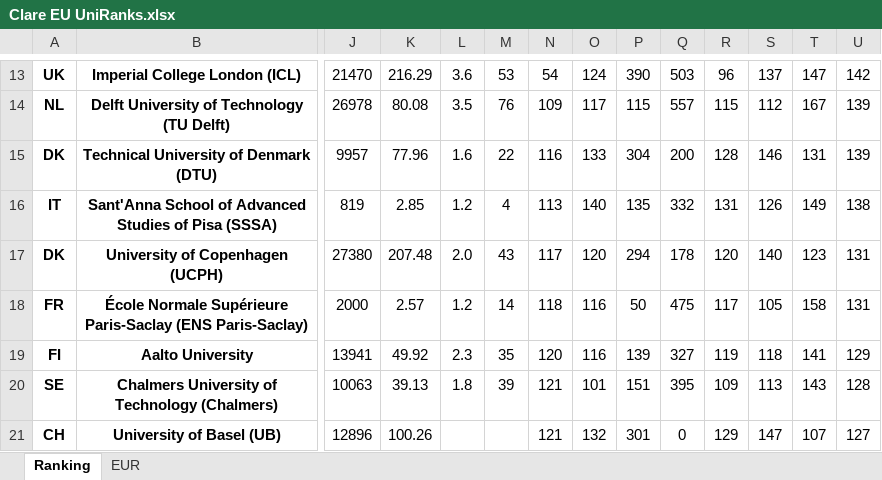
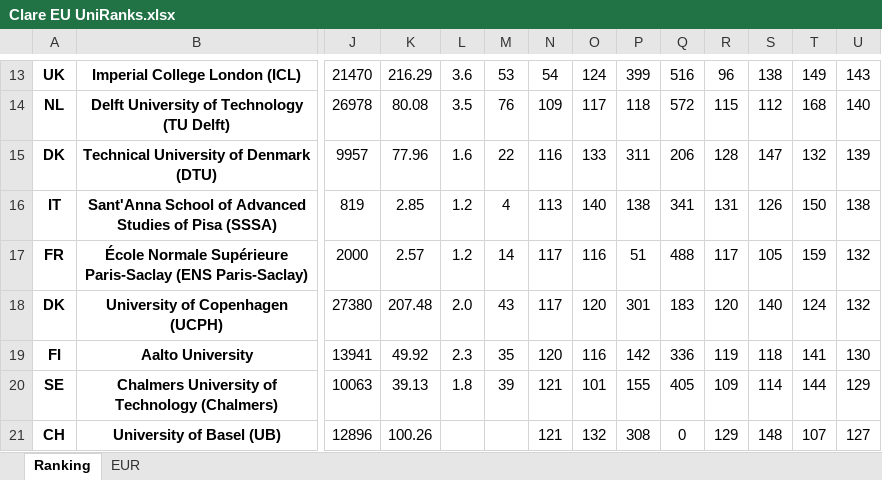
Before and after one commit to clareClaymore2001/EU.UniRanks, an Excel workbook: Clare EU UniRanks.xlsx, sheet Ranking, drawn as a sheet; only a part is shown, gaps mark what is left out; values as stored, in another font and other column widths than the file's, no borders; conditional formats and table styles not drawn; removed rows and columns are numbered as before the commit, all else as after; rows hold the shown columns only; the diff covers the shown part only; the diff names each change by its address in the sheet, - before the commit and + after, or states it on an @@ line.

Commit message:
新增 6 所奥地利院校 | 总共 183 所院校
Nature Index、CS Rankings 和汇率均取编辑时最新

University of Veterinary Medicine Vienna (VUM)：
https://www.vetmeduni.ac.at/fileadmin/v/oeuk/Jahresbericht/Deutsch/vet-jahresbericht22-dt_web.pdf
https://www.vetmeduni.ac.at/fileadmin/v/z/mitteilungsblatt/organisation/2023APR_Rechnungsabschluss_Vetmeduni.pdf

University of Salzburg：
https://www.plus.ac.at/wp-content/uploads/2024/02/Jahresbericht_2023_ONLINE.pdf
https://www.plus.ac.at/wp-content/uploads/2021/05/Rechnungsabschluss-2019.pdf
https://www.plus.ac.at/wp-content/uploads/2023/06/Wissensbilanz-2022.pdf

Central European University (CEU)：
https://www.ceu.edu/sites/default/files/attachment/basic_page/26253/ceugmbhfinancialstatements2022german.pdf
https://www.ceu.edu/about/facts-figures
https://en.wikipedia.org/wiki/Central_European_University
（Ac.Staff 有待进一步地考据）

University of Leoben：
https://napps1.unileoben.ac.at/napps/public/mbl.nsf/13db8d6a0d8d1372c1256dac0053f561/3768b626eeb8a95dc12589ac00259333/$FILE/MBL%201272223%20-%20Rechungsabschluss_%202022.pdf
https://www.unileoben.ac.at/fileadmin/downloads/Jahresbericht/Jahresbericht_19_web.pdf

Paracelsus Medical University (PMU)：
https://de.wikipedia.org/wiki/Paracelsus_Medizinische_Privatuniversit%C3%A4t
（实在找不到财务报表和年度报告，暂时留 *、对此大学的 Rept 和 Tng 采用 100（即平均数）以免影响 R）

University of Klagenfurt：
https://www.aau.at/wp-content/uploads/2023/06/Mitteilungsblatt-2022-2023-17-Beilage-1.pdf
https://www.aau.at/wp-content/uploads/2023/06/Mitteilungsblatt-2022-2023-17-Beilage-3.pdf

```diff
--- a/Clare EU UniRanks.xlsx (sheet Ranking)
+++ b/Clare EU UniRanks.xlsx (sheet Ranking)
-P13: 390
+P13: 399
-Q13: 503
+Q13: 516
-S13: 137
+S13: 138
-T13: 147
+T13: 149
-U13: 142
+U13: 143
-P14: 115
+P14: 118
-Q14: 557
+Q14: 572
-T14: 167
+T14: 168
-U14: 139
+U14: 140
-P15: 304
+P15: 311
-Q15: 200
+Q15: 206
-S15: 146
+S15: 147
-T15: 131
+T15: 132
-P16: 135
+P16: 138
-Q16: 332
+Q16: 341
-T16: 149
+T16: 150
+row 17: FR | École Normale Supérieure Paris-Saclay (ENS Paris-Saclay) | 2000 | 2.57 | 1.2 | 14 | 117 | 116 | 51 | 488 | 117 | 105 | 159 | 132
-P18: 294
+P18: 301
-Q18: 178
+Q18: 183
-T18: 123
+T18: 124
-U18: 131
+U18: 132
-row 18: FR | École Normale Supérieure Paris-Saclay (ENS Paris-Saclay) | 2000 | 2.57 | 1.2 | 14 | 118 | 116 | 50 | 475 | 117 | 105 | 158 | 131
-P19: 139
+P19: 142
-Q19: 327
+Q19: 336
-U19: 129
+U19: 130
-P20: 151
+P20: 155
-Q20: 395
+Q20: 405
-S20: 113
+S20: 114
-T20: 143
+T20: 144
-U20: 128
+U20: 129
-P21: 301
+P21: 308
-S21: 147
+S21: 148
```
Also changed, not shown: 27 added rows, 21 removed rows and 283 edited cells elsewhere in this sheet, formulas that keep their value, 2 other files.
